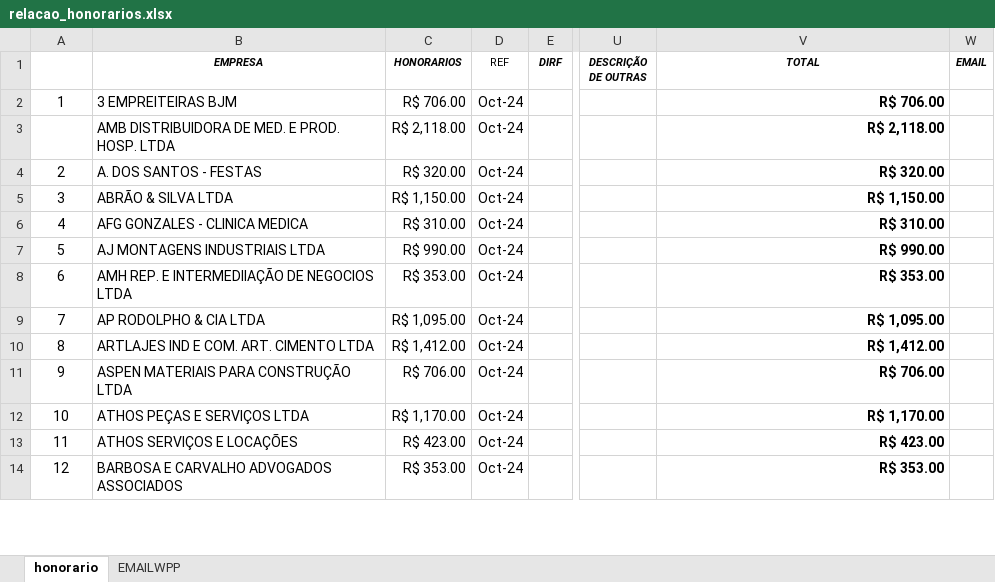
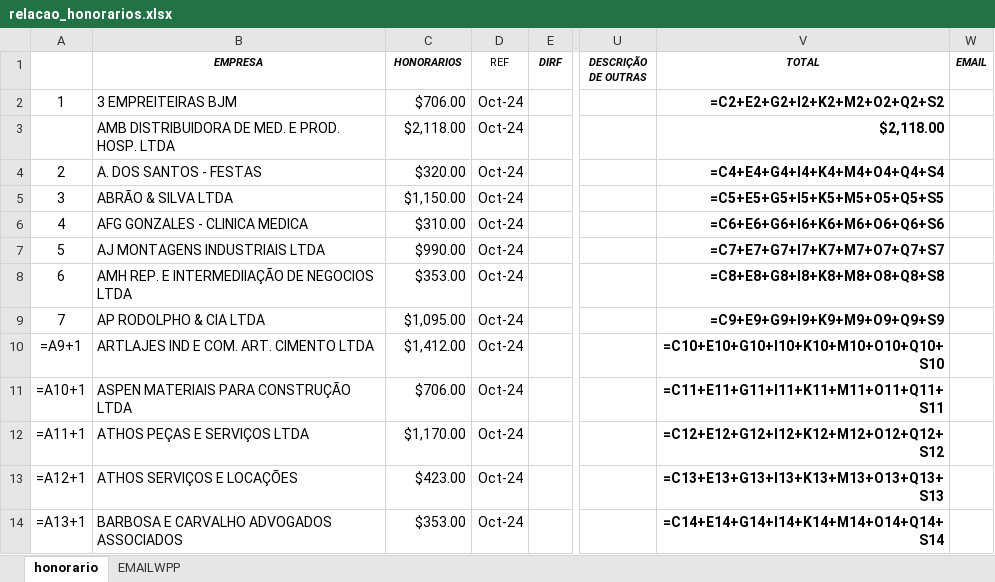
Before and after one commit to LuizHillebrande/Office-automation, an Excel workbook: relacao_honorarios.xlsx, sheet honorario, drawn as a sheet; only a part is shown, gaps mark what is left out; values as stored, in another font and other column widths than the file's, no borders; formulas without a stored value are shown as written; the diff covers the shown part only; the diff names each change by its address in the sheet, - before the commit and + after, or states it on an @@ line.

```diff
--- a/relacao_honorarios.xlsx (sheet honorario)
+++ b/relacao_honorarios.xlsx (sheet honorario)
-C2 (HONORARIOS): R$ 706.00
+C2 (HONORARIOS): $706.00
-V2 (TOTAL): R$ 706.00
+V2 (TOTAL): =C2+E2+G2+I2+K2+M2+O2+Q2+S2
-C3 (HONORARIOS): R$ 2,118.00
+C3 (HONORARIOS): $2,118.00
-V3 (TOTAL): R$ 2,118.00
+V3 (TOTAL): $2,118.00
-C4 (HONORARIOS): R$ 320.00
+C4 (HONORARIOS): $320.00
-V4 (TOTAL): R$ 320.00
+V4 (TOTAL): =C4+E4+G4+I4+K4+M4+O4+Q4+S4
-C5 (HONORARIOS): R$ 1,150.00
+C5 (HONORARIOS): $1,150.00
-V5 (TOTAL): R$ 1,150.00
+V5 (TOTAL): =C5+E5+G5+I5+K5+M5+O5+Q5+S5
-C6 (HONORARIOS): R$ 310.00
+C6 (HONORARIOS): $310.00
-V6 (TOTAL): R$ 310.00
+V6 (TOTAL): =C6+E6+G6+I6+K6+M6+O6+Q6+S6
-C7 (HONORARIOS): R$ 990.00
+C7 (HONORARIOS): $990.00
-V7 (TOTAL): R$ 990.00
+V7 (TOTAL): =C7+E7+G7+I7+K7+M7+O7+Q7+S7
-C8 (HONORARIOS): R$ 353.00
+C8 (HONORARIOS): $353.00
-V8 (TOTAL): R$ 353.00
+V8 (TOTAL): =C8+E8+G8+I8+K8+M8+O8+Q8+S8
-C9 (HONORARIOS): R$ 1,095.00
+C9 (HONORARIOS): $1,095.00
-V9 (TOTAL): R$ 1,095.00
+V9 (TOTAL): =C9+E9+G9+I9+K9+M9+O9+Q9+S9
-A10: 8
+A10: =A9+1
-C10 (HONORARIOS): R$ 1,412.00
+C10 (HONORARIOS): $1,412.00
-V10 (TOTAL): R$ 1,412.00
+V10 (TOTAL): =C10+E10+G10+I10+K10+M10+O10+Q10+S10
-A11: 9
+A11: =A10+1
-C11 (HONORARIOS): R$ 706.00
+C11 (HONORARIOS): $706.00
-V11 (TOTAL): R$ 706.00
+V11 (TOTAL): =C11+E11+G11+I11+K11+M11+O11+Q11+S11
-A12: 10
+A12: =A11+1
-C12 (HONORARIOS): R$ 1,170.00
+C12 (HONORARIOS): $1,170.00
-V12 (TOTAL): R$ 1,170.00
+V12 (TOTAL): =C12+E12+G12+I12+K12+M12+O12+Q12+S12
-A13: 11
+A13: =A12+1
-C13 (HONORARIOS): R$ 423.00
+C13 (HONORARIOS): $423.00
-V13 (TOTAL): R$ 423.00
+V13 (TOTAL): =C13+E13+G13+I13+K13+M13+O13+Q13+S13
-A14: 12
+A14: =A13+1
-C14 (HONORARIOS): R$ 353.00
+C14 (HONORARIOS): $353.00
-V14 (TOTAL): R$ 353.00
+V14 (TOTAL): =C14+E14+G14+I14+K14+M14+O14+Q14+S14
```
Also changed, not shown: other rows of this sheet, sheet EMAILWPP, 1 other file.
